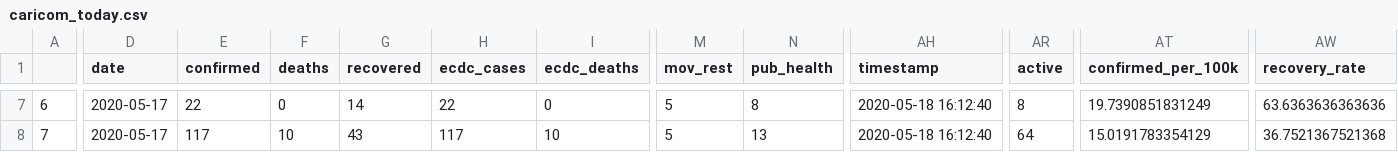
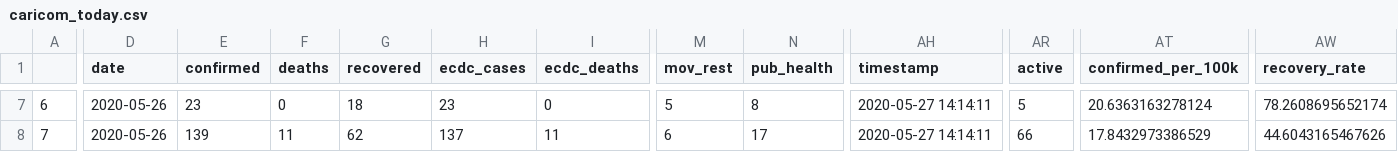
Before and after one commit to yohance-nicholas/CARICOM-COVID19-Dashboard, a CSV file: 0. Data/caricom_today.csv, drawn as a sheet; only a part is shown, gaps mark what is left out; the diff covers the shown part only; the diff names each change by its address in the sheet, - before the commit and + after, or states it on an @@ line.

```diff
--- a/0. Data/caricom_today.csv
+++ b/0. Data/caricom_today.csv
-D7:D8 (date): 2020-05-17
+D7:D8 (date): 2020-05-26
-E7 (confirmed): 22
+E7 (confirmed): 23
-G7 (recovered): 14
+G7 (recovered): 18
-H7 (ecdc_cases): 22
+H7 (ecdc_cases): 23
-AH7:AH8 (timestamp): 2020-05-18 16:12:40
+AH7:AH8 (timestamp): 2020-05-27 14:14:11
-AR7 (active): 8
+AR7 (active): 5
-AT7 (confirmed_per_100k): 19.7390851831249
+AT7 (confirmed_per_100k): 20.6363163278124
-AW7 (recovery_rate): 63.6363636363636
+AW7 (recovery_rate): 78.2608695652174
-E8 (confirmed): 117
+E8 (confirmed): 139
-F8 (deaths): 10
+F8 (deaths): 11
-G8 (recovered): 43
+G8 (recovered): 62
-H8 (ecdc_cases): 117
+H8 (ecdc_cases): 137
-I8 (ecdc_deaths): 10
+I8 (ecdc_deaths): 11
-M8 (mov_rest): 5
+M8 (mov_rest): 6
-N8 (pub_health): 13
+N8 (pub_health): 17
-AR8 (active): 64
+AR8 (active): 66
-AT8 (confirmed_per_100k): 15.0191783354129
+AT8 (confirmed_per_100k): 17.8432973386529
-AW8 (recovery_rate): 36.7521367521368
+AW8 (recovery_rate): 44.6043165467626
```
Also changed, not shown: 103 edited cells elsewhere in this file, 0. Data/caricom_covid_regression_data.csv, 20 other files.
